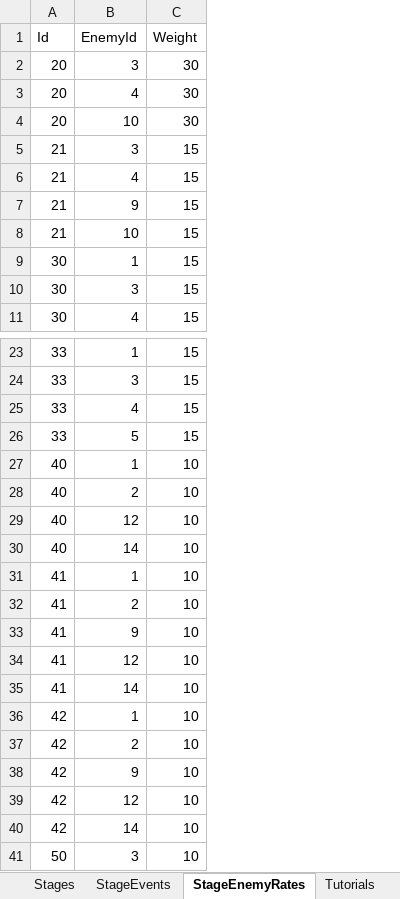
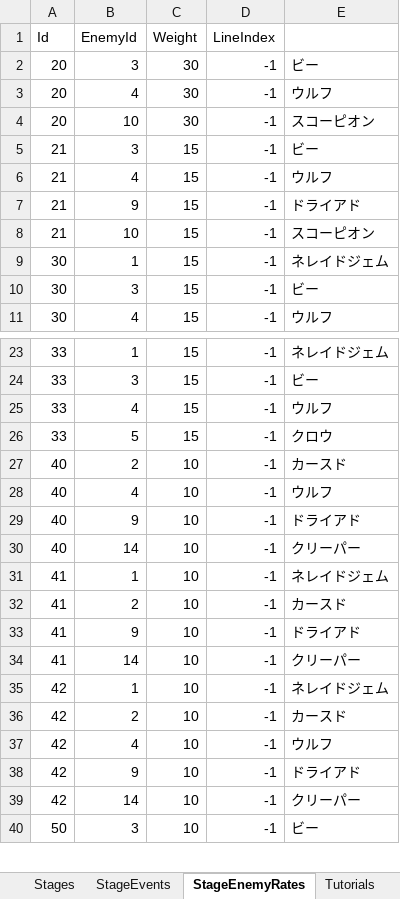
Before and after one commit to seedsclaft/hibikakeut, an Excel workbook: Assets/Data/Stages.xlsx, sheet StageEnemyRates, drawn as a sheet; only a part is shown, gaps mark what is left out; values as stored, in another font and other column widths than the file's, no borders; removed rows and columns are numbered as before the commit, all else as after; the diff names each change by its address in the sheet, - before the commit and + after, or states it on an @@ line.

```diff
--- a/Assets/Data/Stages.xlsx (sheet StageEnemyRates)
+++ b/Assets/Data/Stages.xlsx (sheet StageEnemyRates)
+column D (LineIndex), rows 2-11: all -1; rows 23-28: all -1; rows 30-36: all -1; rows 38-40: all -1
+column E, rows 2-11: ビー | ウルフ | スコーピオン | ビー | ウルフ | ドライアド | スコーピオン | ネレイドジェム | ビー | ウルフ; rows 23-28: ネレイドジェム | ビー | ウルフ | クロウ | カースド | ウルフ; rows 30-36: クリーパー | ネレイドジェム | カースド | ドライアド | クリーパー | ネレイドジェム | カースド; rows 38-40: ドライアド | クリーパー | ビー
-row 27: 40 | 1 | 10
-B28 (EnemyId): 12
+B28 (EnemyId): 4
+row 29: 40 | 9 | 10 | -1 | ドライアド
-row 34: 41 | 12 | 10
+row 37: 42 | 4 | 10 | -1 | ウルフ
-row 39: 42 | 12 | 10
```
Also changed, not shown: sheet Stages, Assets/Data/Dungeon0040.xlsx, Assets/Data/Dungeon2010.xlsx, 21 other files.
